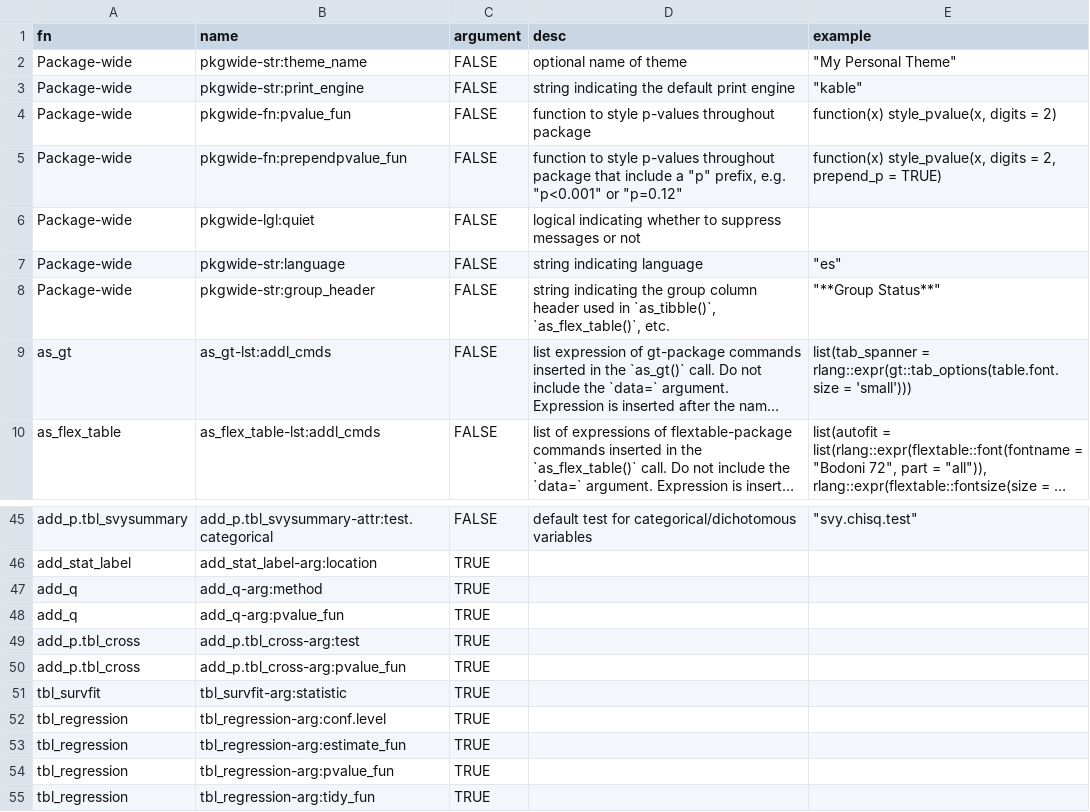
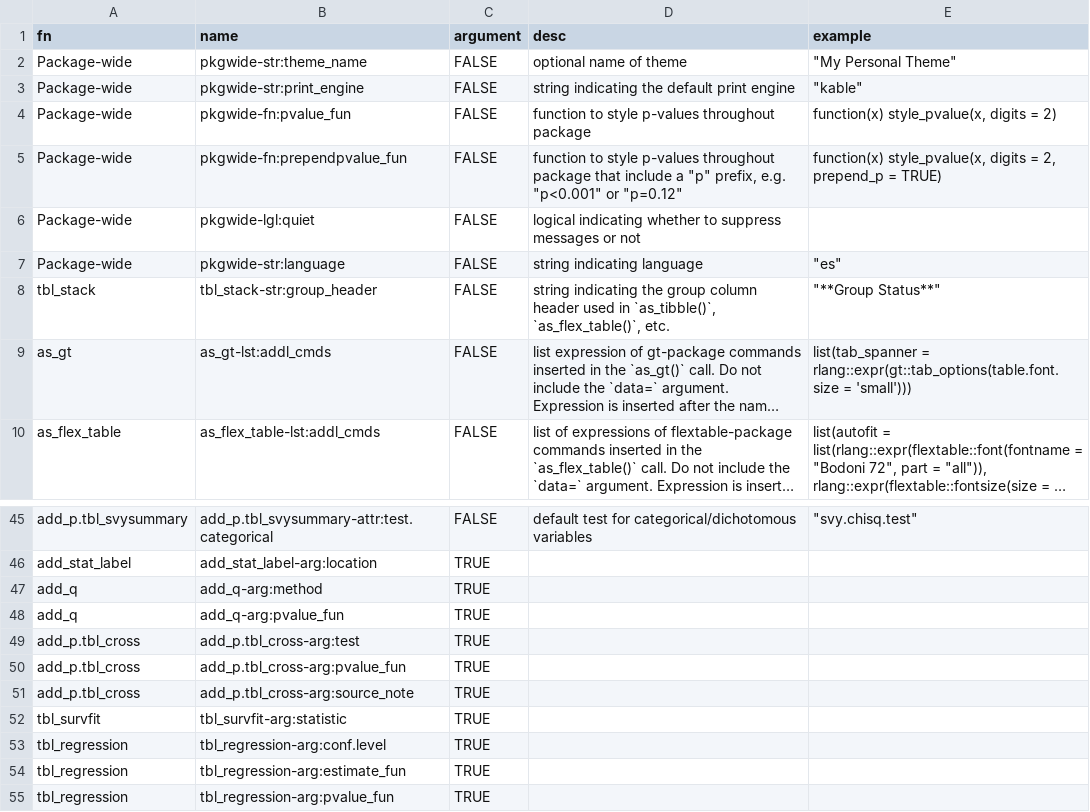
Before and after one commit to ddsjoberg/gtsummary, a CSV file: data-raw/gtsummary_theme_elements.csv, drawn as a sheet; only a part is shown, gaps mark what is left out; the shorter side is filled out with more unchanged rows; long unchanged cells end in …; the diff names each change by its address in the sheet, - before the commit and + after, or states it on an @@ line.

Commit message:
group_header updates (#582)
* group_header updates

* Update R-CMD-check.yaml

* Increment version number

```diff
--- a/data-raw/gtsummary_theme_elements.csv
+++ b/data-raw/gtsummary_theme_elements.csv
-A8 (fn): Package-wide
+A8 (fn): tbl_stack
-B8 (name): pkgwide-str:group_header
+B8 (name): tbl_stack-str:group_header
+row 51: add_p.tbl_cross | add_p.tbl_cross-arg:source_note | TRUE
```
Also changed, not shown: 16 other files.
